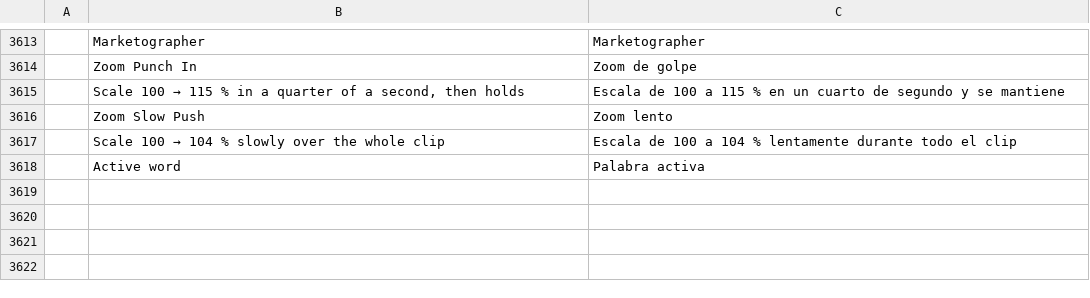
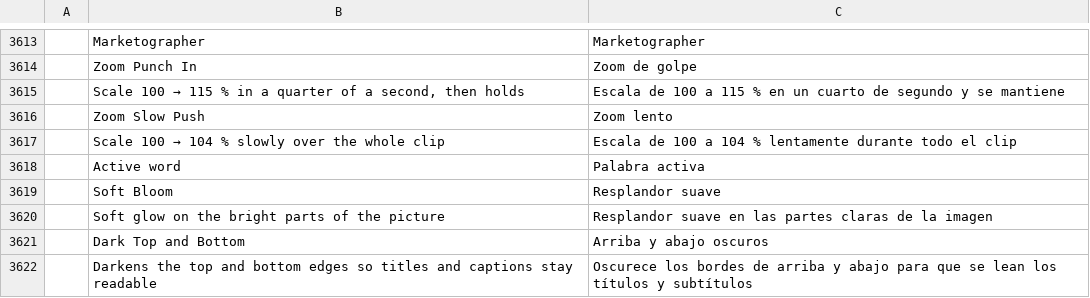
Before and after one commit to themarketographer/filmcraft, a TSV file: crates/ui-egui/src/i18n/es.tsv, drawn as a sheet; only a part is shown, gaps mark what is left out.

```diff
--- a/crates/ui-egui/src/i18n/es.tsv
+++ b/crates/ui-egui/src/i18n/es.tsv
@@ -3618 +3618,5 @@
 	Active word	Palabra activa
+	Soft Bloom	Resplandor suave
+	Soft glow on the bright parts of the picture	Resplandor suave en las partes claras de la imagen
+	Dark Top and Bottom	Arriba y abajo oscuros
+	Darkens the top and bottom edges so titles and captions stay readable	Oscurece los bordes de arriba y abajo para que se lean los títulos y subtítulos
```
Also changed, not shown: crates/ui-egui/src/i18n/ja.tsv, crates/ui-egui/src/i18n/zh-cn.tsv, 2 other files.
